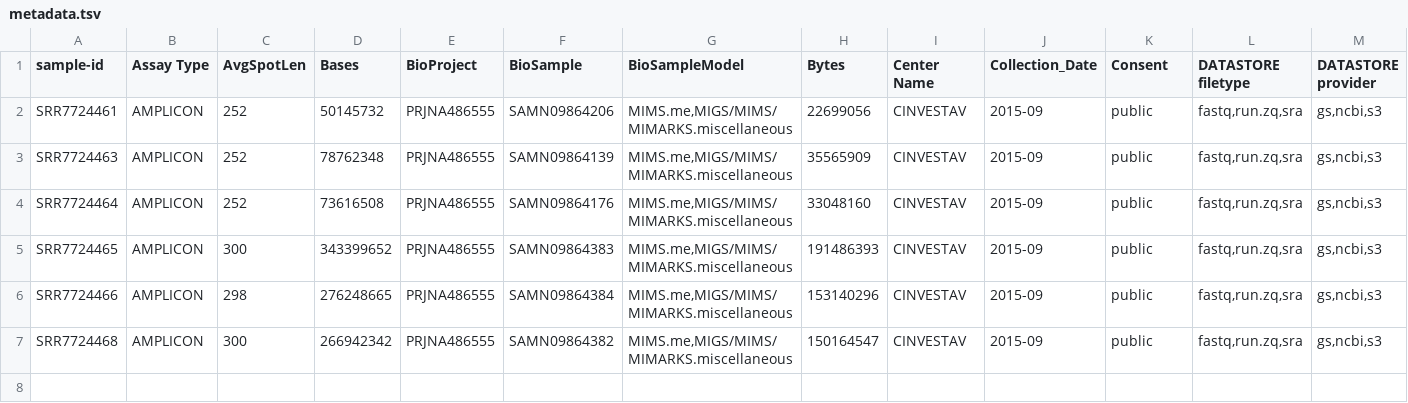
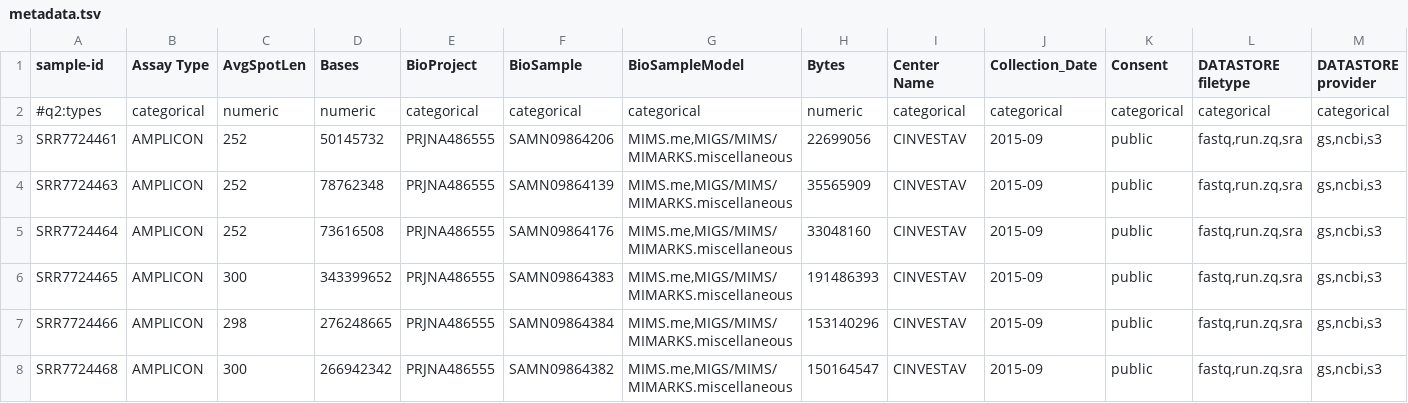
Before and after one commit to dianagarciapedro/Proyecto-Bioinformatica, a TSV file: metadata.tsv, drawn as a sheet; only a part is shown; rows hold the shown columns only; the diff names each change by its address in the sheet, - before the commit and + after, or states it on an @@ line.

Commit message:
Update metadata.tsv

```diff
--- a/metadata.tsv
+++ b/metadata.tsv
+row 2: #q2:types | categorical | numeric | numeric | categorical | categorical | categorical | numeric | categorical | categorical | categorical | categorical | categorical
```
